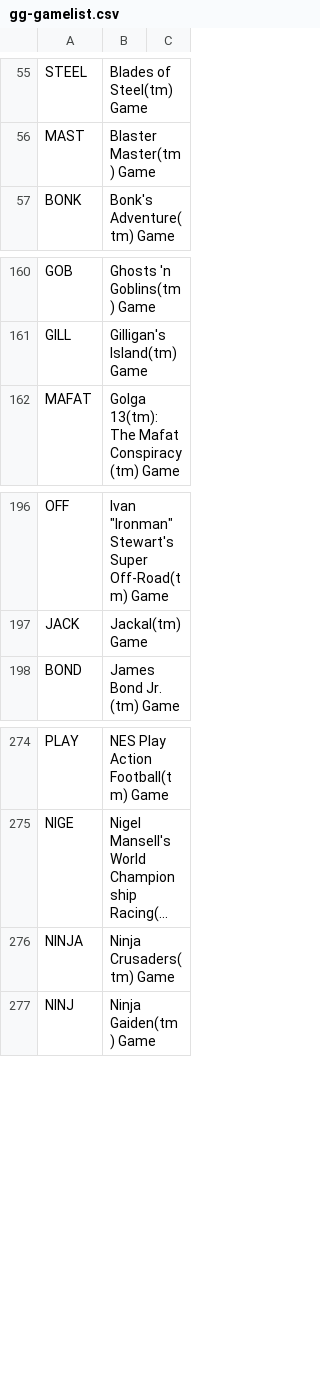
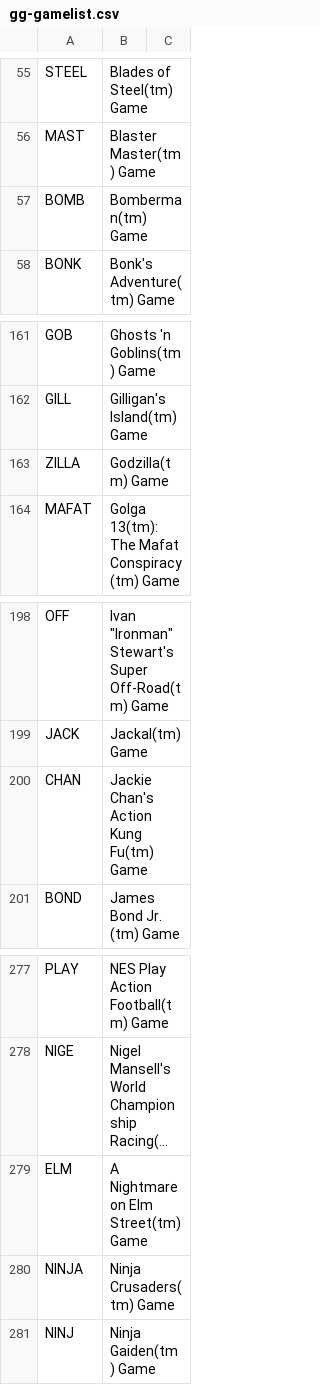
Before and after one commit to shellreef/gones, a CSV file: genie/galoob/gg-gamelist.csv, drawn as a sheet; only a part is shown, gaps mark what is left out; long unchanged cells end in …; the diff names each change by its address in the sheet, - before the commit and + after, or states it on an @@ line.

Commit message:
gg-gamelist: add missing games, but now have 458, two too many

```diff
--- a/genie/galoob/gg-gamelist.csv
+++ b/genie/galoob/gg-gamelist.csv
+row 57: BOMB | Bomberman(tm) Game
+row 163: ZILLA | Godzilla(tm) Game
+row 200: CHAN | Jackie Chan's Action Kung Fu(tm) Game
+row 279: ELM | A Nightmare on Elm Street(tm) Game
```
Also changed, not shown: 1 other file.
